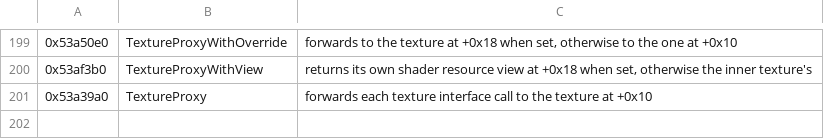
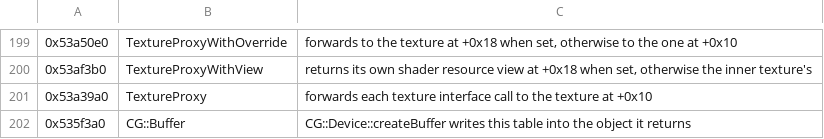
Before and after one commit to bloodborne-native/bloodborne-recomp, a TSV file: annotations/classes.tsv, drawn as a sheet; only a part is shown, gaps mark what is left out; the diff names each change by its address in the sheet, - before the commit and + after, or states it on an @@ line.

```diff
--- a/annotations/classes.tsv
+++ b/annotations/classes.tsv
+row 202: 0x535f3a0 | CG::Buffer | CG::Device::createBuffer writes this table into the object it returns
```
Also changed, not shown: annotations/functions.tsv, 3 other files.
